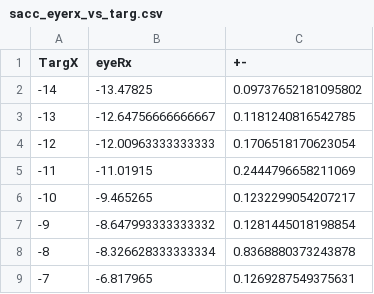
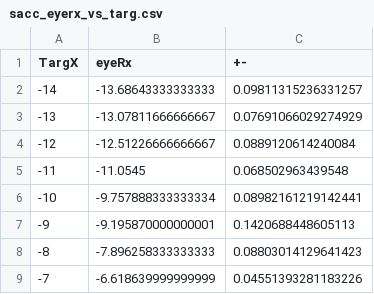
Before and after one commit to ABRG-Models/OMM_NeuroMuscular, a CSV file: batch_scripts/expt_sacc_vs_targetpos/results/TModel4/sacc_eyerx_vs_targ.csv, drawn as a sheet.

Commit message:
Results with SBG weight maps tweaked for the recent worldDataMaker.cpp bug fix

```diff
--- a/batch_scripts/expt_sacc_vs_targetpos/results/TModel4/sacc_eyerx_vs_targ.csv
+++ b/batch_scripts/expt_sacc_vs_targetpos/results/TModel4/sacc_eyerx_vs_targ.csv
@@ -1,9 +1,9 @@
 TargX,eyeRx,+-
--14,-13.47825,0.09737652181095802
--13,-12.64756666666667,0.1181240816542785
--12,-12.00963333333333,0.1706518170623054
--11,-11.01915,0.2444796658211069
--10,-9.465265,0.1232299054207217
--9,-8.647993333333332,0.1281445018198854
--8,-8.326628333333334,0.8368880373243878
--7,-6.817965,0.1269287549375631
+-14,-13.68643333333333,0.09811315236331257
+-13,-13.07811666666667,0.07691066029274929
+-12,-12.51226666666667,0.0889120614240084
+-11,-11.0545,0.068502963439548
+-10,-9.757888333333334,0.08982161219142441
+-9,-9.195870000000001,0.1420688448605113
+-8,-7.896258333333333,0.08803014129641423
+-7,-6.618639999999999,0.04551393281183226
```
Also changed, not shown: batch_scripts/expt_sacc_vs_targetpos/results/TModel4/sacc_lat_vs_targ.csv, batch_scripts/expt_sacc_vs_targetpos_horz/results/TModel4/sacc_eyery_vs_targ.csv, 30 other files.
